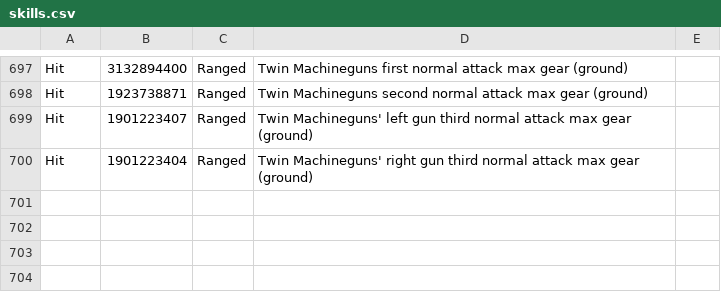
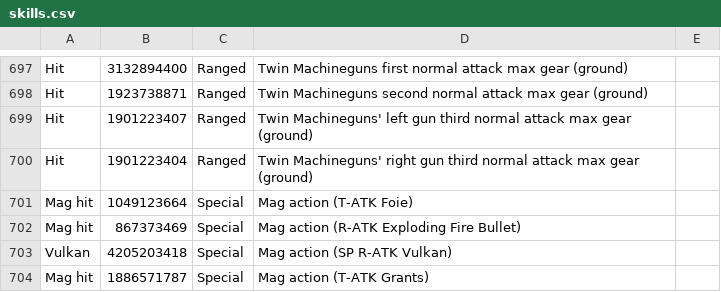
Before and after one commit to VariantXYZ/PSO2ACT, a CSV file: PSO2ACT/skills.csv, drawn as a sheet; only a part is shown, gaps mark what is left out.

Commit message:
Update skills.csv

```diff
--- a/PSO2ACT/skills.csv
+++ b/PSO2ACT/skills.csv
@@ -700 +700,5 @@ Hit,1901223407,Ranged,Twin Machineguns' left gun third normal attack max gear (g
 Hit,1901223404,Ranged,Twin Machineguns' right gun third normal attack max gear (ground)
+Mag hit,1049123664,Special,Mag action (T-ATK Foie)
+Mag hit,867373469,Special,Mag action (R-ATK Exploding Fire Bullet)
+Vulkan,4205203418,Special,Mag action (SP R-ATK Vulkan)
+Mag hit,1886571787,Special,Mag action (T-ATK Grants)
```
